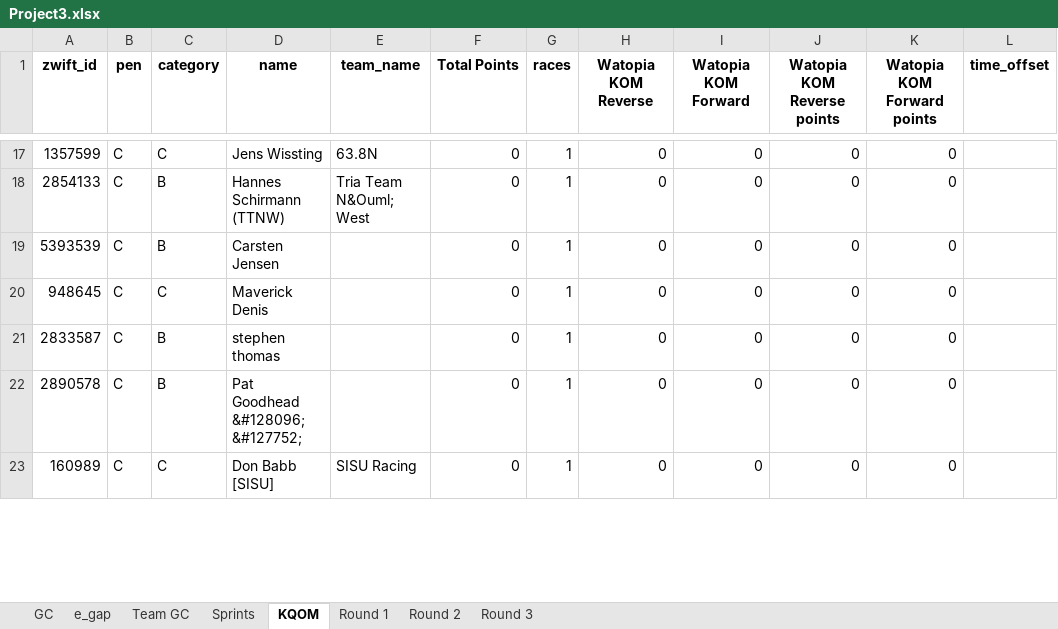
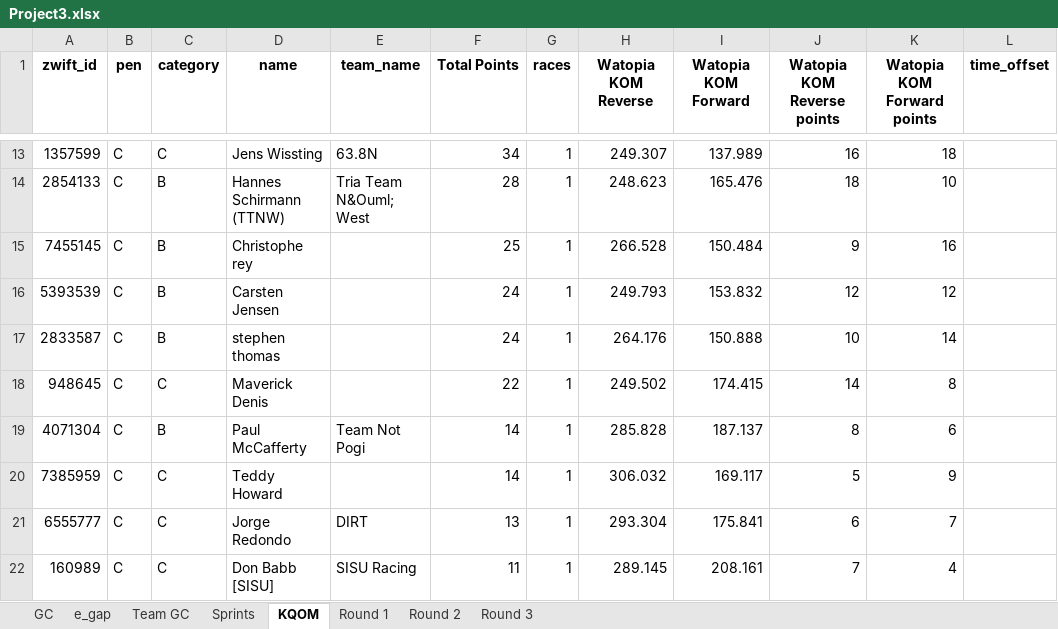
Before and after one commit to gleesonm1/TNP_results, an Excel workbook: Project3/Project3.xlsx, sheet KQOM, drawn as a sheet; only a part is shown, gaps mark what is left out; values as stored, in another font and other column widths than the file's, no borders; removed rows and columns are numbered as before the commit, all else as after; the diff covers the shown part only; the diff names each change by its address in the sheet, - before the commit and + after, or states it on an @@ line.

```diff
--- a/Project3/Project3.xlsx (sheet KQOM)
+++ b/Project3/Project3.xlsx (sheet KQOM)
-F13 (Total Points): 0
+F13 (Total Points): 34
-H13 (Watopia KOM Reverse): 0
+H13 (Watopia KOM Reverse): 249.307
-I13 (Watopia KOM Forward): 0
+I13 (Watopia KOM Forward): 137.989
-J13 (Watopia KOM Reverse points): 0
+J13 (Watopia KOM Reverse points): 16
-K13 (Watopia KOM Forward points): 0
+K13 (Watopia KOM Forward points): 18
-F14 (Total Points): 0
+F14 (Total Points): 28
-H14 (Watopia KOM Reverse): 0
+H14 (Watopia KOM Reverse): 248.623
-I14 (Watopia KOM Forward): 0
+I14 (Watopia KOM Forward): 165.476
-J14 (Watopia KOM Reverse points): 0
+J14 (Watopia KOM Reverse points): 18
-K14 (Watopia KOM Forward points): 0
+K14 (Watopia KOM Forward points): 10
+row 15: 7455145 | C | B | Christophe rey |  | 25 | 1 | 266.528 | 150.484 | 9 | 16
-F16 (Total Points): 0
+F16 (Total Points): 24
-H16 (Watopia KOM Reverse): 0
+H16 (Watopia KOM Reverse): 249.793
-I16 (Watopia KOM Forward): 0
+I16 (Watopia KOM Forward): 153.832
-J16 (Watopia KOM Reverse points): 0
+J16 (Watopia KOM Reverse points): 12
-K16 (Watopia KOM Forward points): 0
+K16 (Watopia KOM Forward points): 12
-row 20: 948645 | C | C | Maverick Denis |  | 0 | 1 | 0 | 0 | 0 | 0
-F17 (Total Points): 0
+F17 (Total Points): 24
-H17 (Watopia KOM Reverse): 0
+H17 (Watopia KOM Reverse): 264.176
-I17 (Watopia KOM Forward): 0
+I17 (Watopia KOM Forward): 150.888
-J17 (Watopia KOM Reverse points): 0
+J17 (Watopia KOM Reverse points): 10
-K17 (Watopia KOM Forward points): 0
+K17 (Watopia KOM Forward points): 14
-row 22: 2890578 | C | B | Pat Goodhead &#128096; &#127752; |  | 0 | 1 | 0 | 0 | 0 | 0
+row 18: 948645 | C | C | Maverick Denis |  | 22 | 1 | 249.502 | 174.415 | 14 | 8
+row 19: 4071304 | C | B | Paul McCafferty | Team Not Pogi | 14 | 1 | 285.828 | 187.137 | 8 | 6
+row 20: 7385959 | C | C | Teddy Howard |  | 14 | 1 | 306.032 | 169.117 | 5 | 9
+row 21: 6555777 | C | C | Jorge Redondo | DIRT | 13 | 1 | 293.304 | 175.841 | 6 | 7
-F22 (Total Points): 0
+F22 (Total Points): 11
-H22 (Watopia KOM Reverse): 0
+H22 (Watopia KOM Reverse): 289.145
-I22 (Watopia KOM Forward): 0
+I22 (Watopia KOM Forward): 208.161
-J22 (Watopia KOM Reverse points): 0
+J22 (Watopia KOM Reverse points): 7
-K22 (Watopia KOM Forward points): 0
+K22 (Watopia KOM Forward points): 4
```
Also changed, not shown: 7 added rows, 10 removed rows and 38 edited cells elsewhere in this sheet, sheet Sprints.
